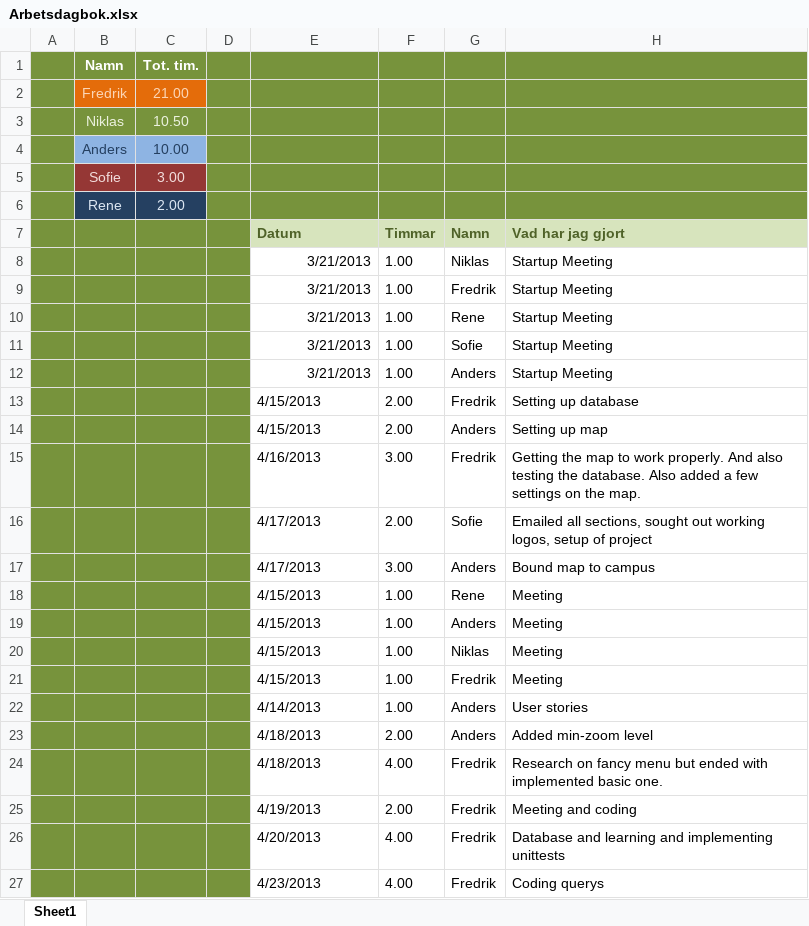
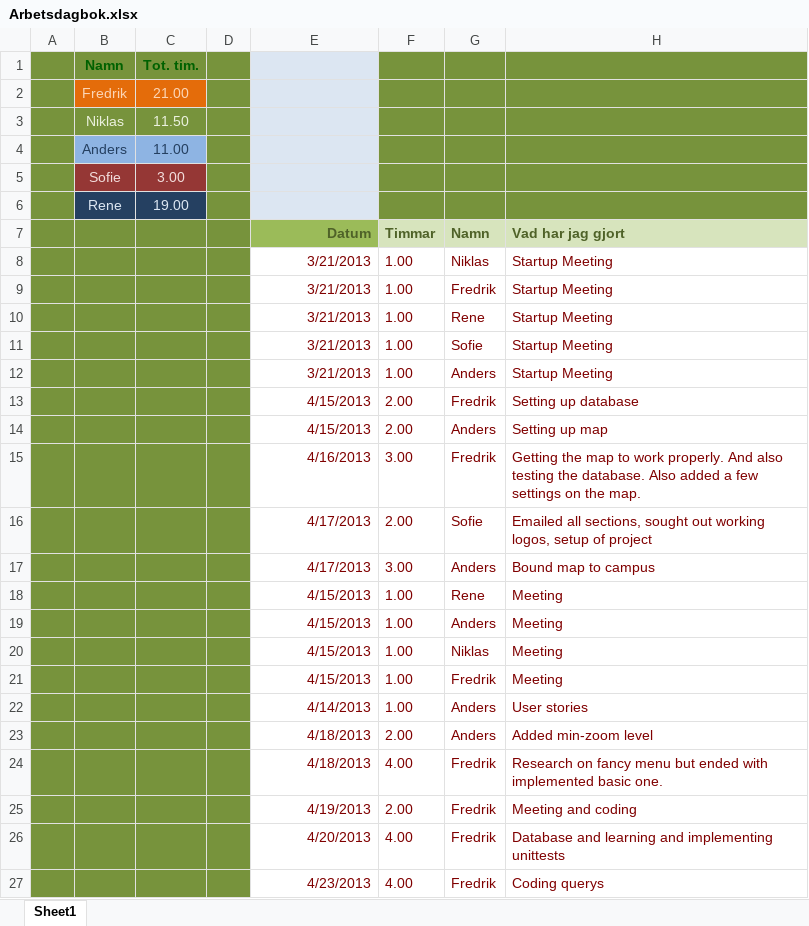
Before and after one commit to drderkummer/Software-Engineering-Project, an Excel workbook: Arbetsdagbok.xlsx, sheet Sheet1, drawn as a sheet; only a part is shown; values as stored, in another font and other column widths than the file's, no borders; the diff covers the shown part only; the diff names each change by its address in the sheet, - before the commit and + after, or states it on an @@ line.

Commit message:
updated Arbetsdagbok

```diff
--- a/Arbetsdagbok.xlsx (sheet Sheet1)
+++ b/Arbetsdagbok.xlsx (sheet Sheet1)
-B1:C1 text colour: #FFFFFF
+B1:C1 text colour: #006100
-E1:E6 fill: #77933C
+E1:E6 fill: #DCE6F2
-C3: 10.50
+C3: 11.50
-C4: 10.00
+C4: 11.00
-C6: 2.00
+C6: 19.00
@@ E7 alignment: left → right, fill: #D7E4BD → #9BBB59 @@
-E8:H27 text colour: black
+E8:H27 text colour: #800000
-E13:E27 alignment: left
+E13:E27 alignment: right
```
Also changed, not shown: 9 added rows, 1 edited cell and cell formats elsewhere in this sheet, formulas that keep their value.
